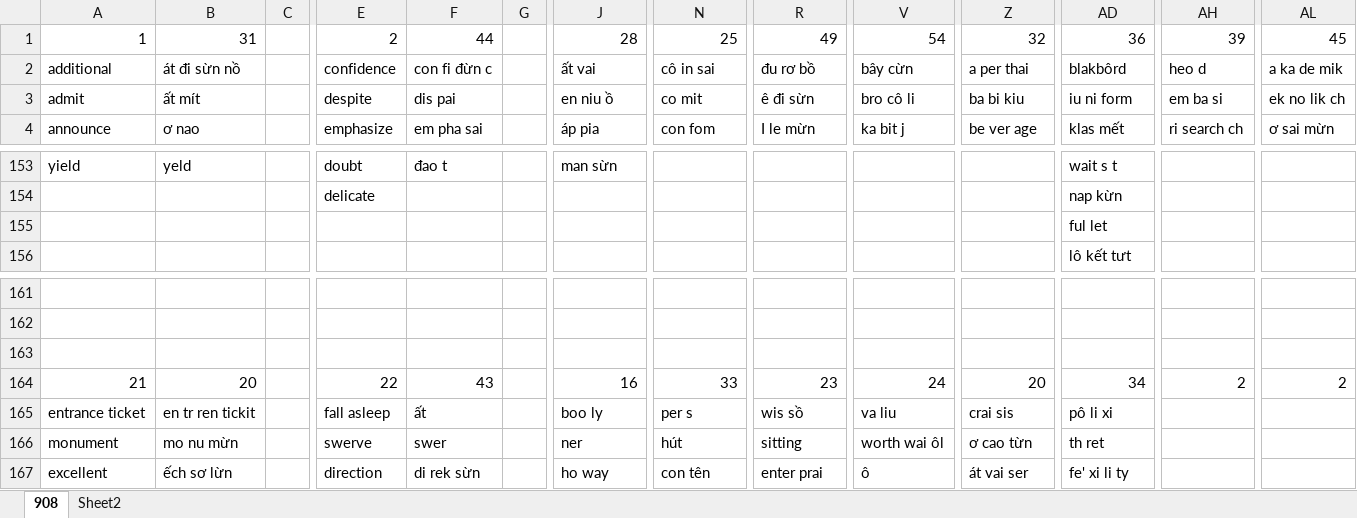
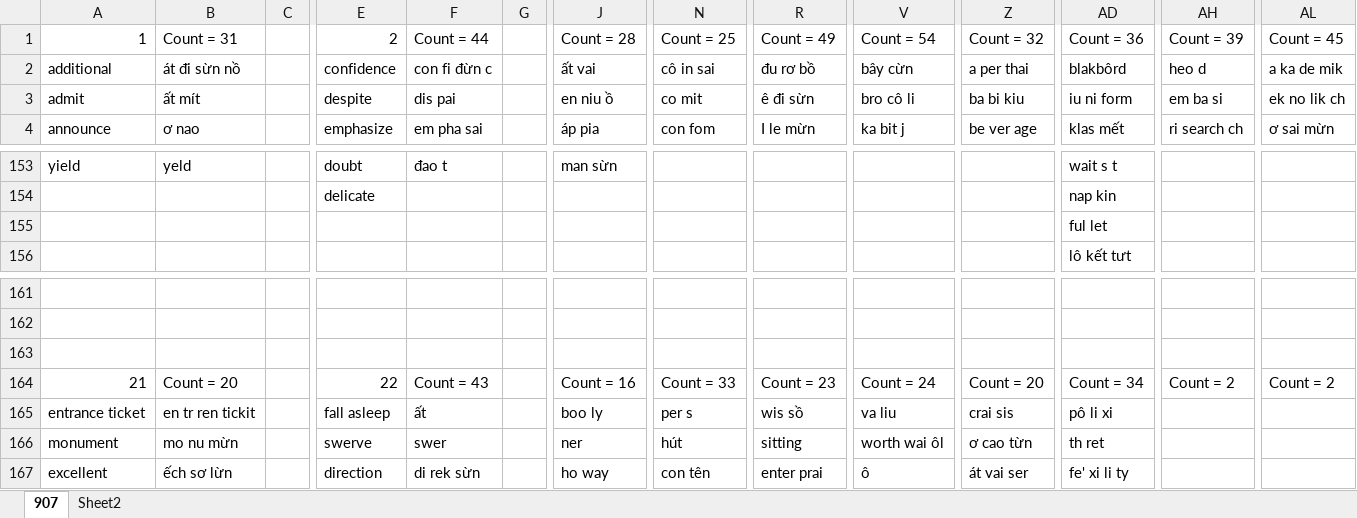
Before and after one commit to thaidh-dev/Engrisk, an Excel workbook: Nháp.xlsm, sheet 907, drawn as a sheet; only a part is shown, gaps mark what is left out; values as stored, in another font and other column widths than the file's, no cell formats; charts and pictures not drawn; the diff covers the shown part only; the diff names each change by its address in the sheet, - before the commit and + after, or states it on an @@ line.

```diff
--- a/Nháp.xlsm (sheet 907)
+++ b/Nháp.xlsm (sheet 907)
-sheet tab: 908
+sheet tab: 907
-B1: 31
+B1: Count = 31
-F1: 44
+F1: Count = 44
-J1: 28
+J1: Count = 28
-N1: 25
+N1: Count = 25
-R1: 49
+R1: Count = 49
-V1: 54
+V1: Count = 54
-Z1: 32
+Z1: Count = 32
-AD1: 36
+AD1: Count = 36
-AH1: 39
+AH1: Count = 39
-AL1: 45
+AL1: Count = 45
-AD154: nap kừn
+AD154: nap kin
-B164: 20
+B164: Count = 20
-F164: 43
+F164: Count = 43
-J164: 16
+J164: Count = 16
-N164: 33
+N164: Count = 33
-R164: 23
+R164: Count = 23
-V164: 24
+V164: Count = 24
-Z164: 20
+Z164: Count = 20
-AD164: 34
+AD164: Count = 34
-AH164: 2
+AH164: Count = 2
-AL164: 2
+AL164: Count = 2
```
Also changed, not shown: 52 edited cells elsewhere in this sheet, cell formats.
